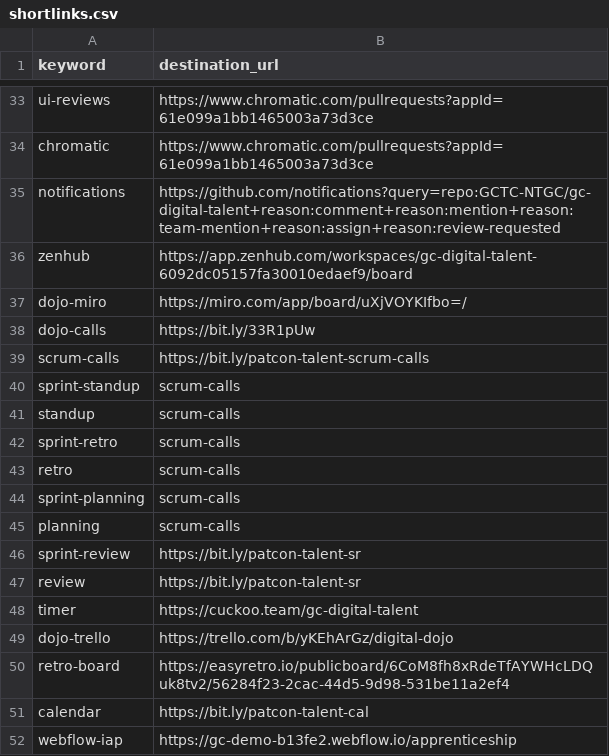
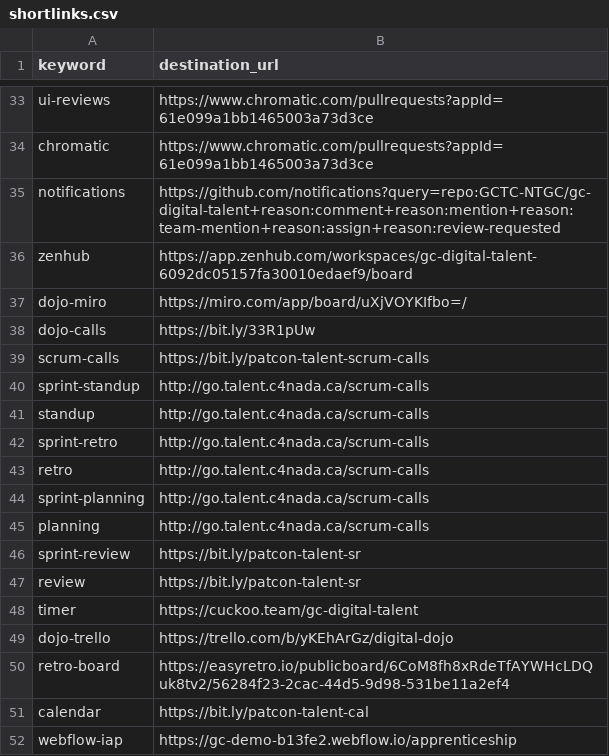
Before and after one commit to tristan-orourke/go.talent.c4nada.ca, a CSV file: shortlinks.csv, drawn as a sheet; only a part is shown, gaps mark what is left out.

Commit message:
Update shortlinks.csv

```diff
--- a/shortlinks.csv
+++ b/shortlinks.csv
@@ -39,8 +39,8 @@ dojo-calls,https://bit.ly/33R1pUw
 scrum-calls,https://bit.ly/patcon-talent-scrum-calls
-sprint-standup,scrum-calls
-standup,scrum-calls
-sprint-retro,scrum-calls
-retro,scrum-calls
-sprint-planning,scrum-calls
-planning,scrum-calls
+sprint-standup,http://go.talent.c4nada.ca/scrum-calls
+standup,http://go.talent.c4nada.ca/scrum-calls
+sprint-retro,http://go.talent.c4nada.ca/scrum-calls
+retro,http://go.talent.c4nada.ca/scrum-calls
+sprint-planning,http://go.talent.c4nada.ca/scrum-calls
+planning,http://go.talent.c4nada.ca/scrum-calls
 sprint-review,https://bit.ly/patcon-talent-sr
```
